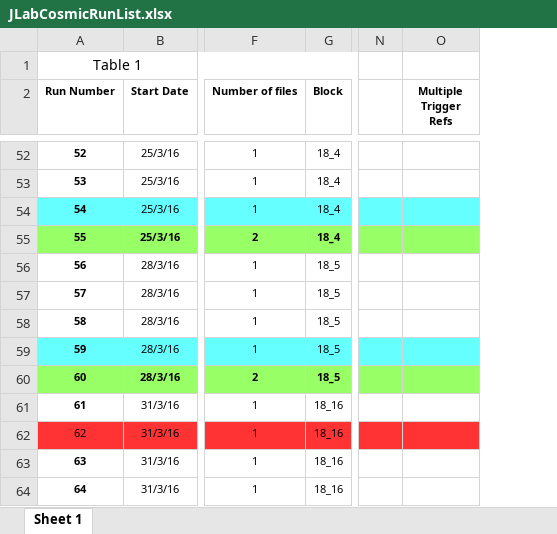
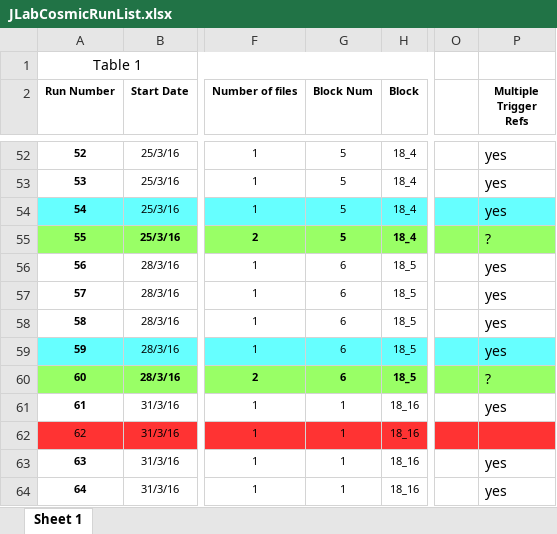
Before and after one commit to dariasokhan/CND, an Excel workbook: CosmicTests/JLabCosmicRunList.xlsx, sheet Sheet 1, drawn as a sheet; only a part is shown, gaps mark what is left out; values as stored, in another font and other column widths than the file's, no borders; removed rows and columns are numbered as before the commit, all else as after; the diff covers the shown part only; the diff names each change by its address in the sheet, - before the commit and + after, or states it on an @@ line.

```diff
--- a/CosmicTests/JLabCosmicRunList.xlsx (sheet Sheet 1)
+++ b/CosmicTests/JLabCosmicRunList.xlsx (sheet Sheet 1)
+column G (Block Num), rows 52-64: 5 | 5 | 5 | 5 | 6 | 6 | 6 | 6 | 6 | 1 | 1 | 1 | 1
-column N, empty
+column O, empty
-P52:P54 (Multiple Trigger Refs): (empty)
+P52:P54 (Multiple Trigger Refs): yes
-P55 (Multiple Trigger Refs): (empty)
+P55 (Multiple Trigger Refs): ?
-P56:P59 (Multiple Trigger Refs): (empty)
+P56:P59 (Multiple Trigger Refs): yes
-P60 (Multiple Trigger Refs): (empty)
+P60 (Multiple Trigger Refs): ?
-P61 (Multiple Trigger Refs): (empty)
+P61 (Multiple Trigger Refs): yes
-P63:P64 (Multiple Trigger Refs): (empty)
+P63:P64 (Multiple Trigger Refs): yes
```
Also changed, not shown: 17 added rows, 26 edited cells and cell formats elsewhere in this sheet.
